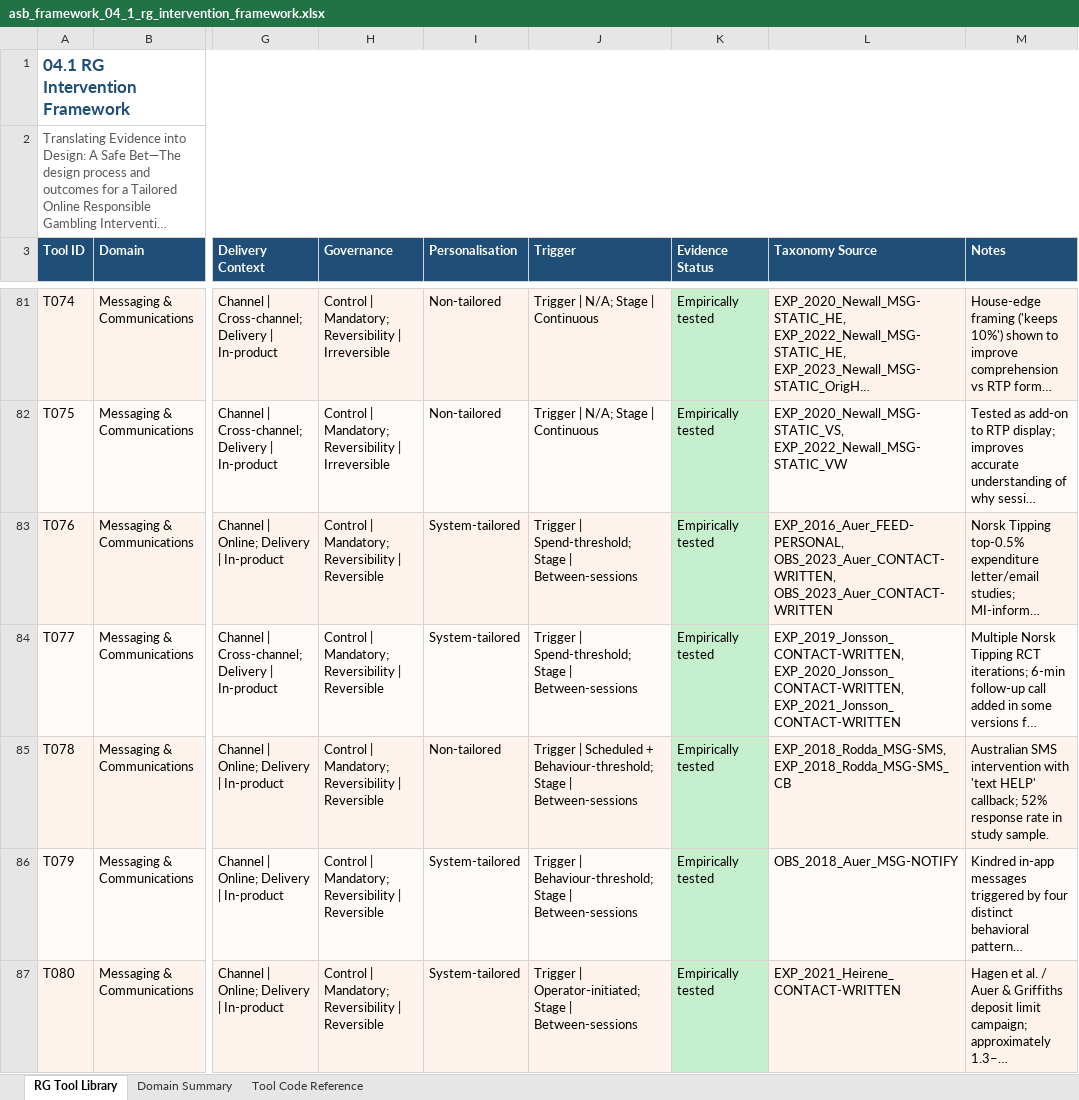
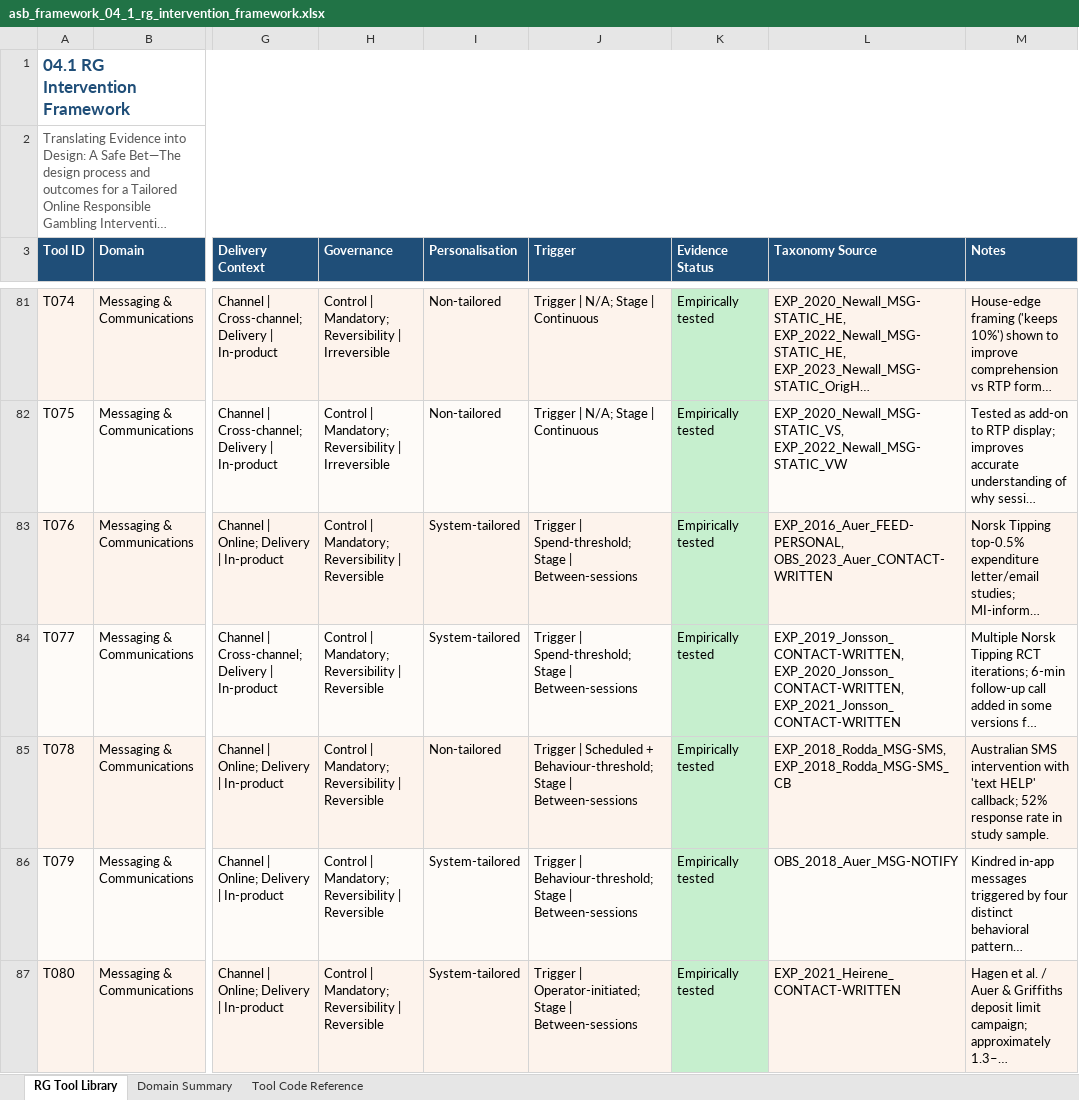
Before and after one commit to a-safe-bet-research/framework, an Excel workbook: materials/04_rg_intervention_framework/asb_framework_04_1_rg_intervention_framework.xlsx, sheet RG Tool Library, drawn as a sheet; only a part is shown, gaps mark what is left out; long unchanged cells end in …; values as stored, in another font and other column widths than the file's, no borders; the diff covers the shown part only; the diff names each change by its address in the sheet, - before the commit and + after, or states it on an @@ line.

```diff
--- a/materials/04_rg_intervention_framework/asb_framework_04_1_rg_intervention_framework.xlsx (sheet RG Tool Library)
+++ b/materials/04_rg_intervention_framework/asb_framework_04_1_rg_intervention_framework.xlsx (sheet RG Tool Library)
-L83 (Taxonomy Source): EXP_2016_Auer_FEED-PERSONAL, OBS_2023_Auer_CONTACT-WRITTEN, OBS_2023_Auer_CONTACT-WRITTEN
+L83 (Taxonomy Source): EXP_2016_Auer_FEED-PERSONAL, OBS_2023_Auer_CONTACT-WRITTEN
```
Also changed, not shown: 10 edited cells elsewhere in this sheet, materials/04_rg_intervention_framework/asb_framework_04_3_framework_to_architecture_translation.xlsx, 2 other files.
